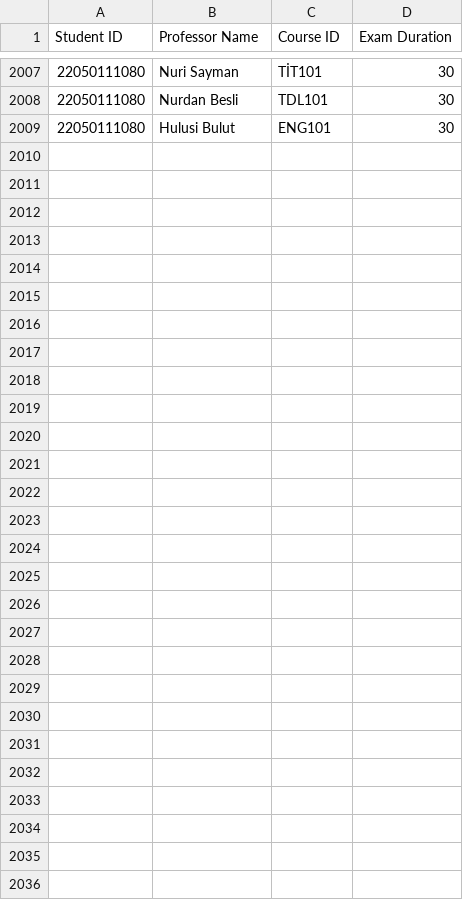
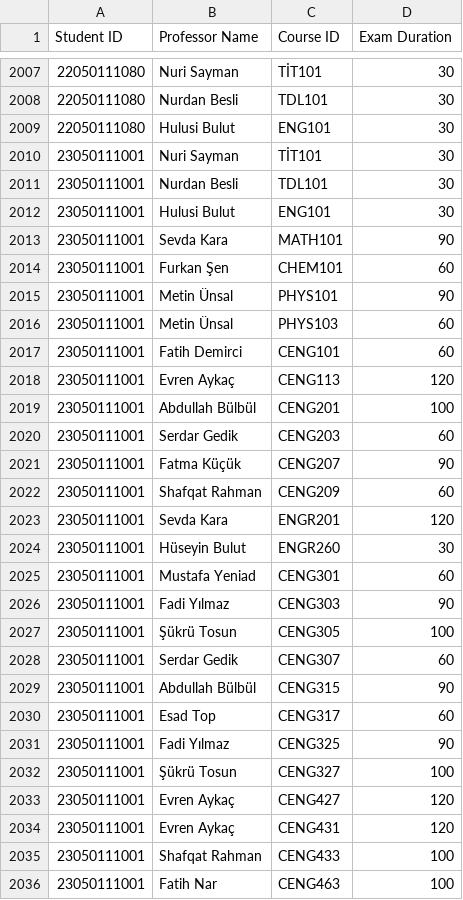
Before and after one commit to colaksewal/project303, a CSV file: classList.csv, drawn as a sheet; only a part is shown, gaps mark what is left out.

```diff
--- a/classList.csv
+++ b/classList.csv
@@ -2009 +2009,28 @@ Student ID,Professor Name,Course ID,Exam Duration,,,,,,,
 22050111080,Hulusi Bulut,ENG101,30,,,,,,,
+23050111001,Nuri Sayman,TİT101,30,,,,,,,
+23050111001,Nurdan Besli,TDL101,30,,,,,,,
+23050111001,Hulusi Bulut,ENG101,30,,,,,,,
+23050111001,Sevda Kara,MATH101,90,,,,,,,
+23050111001,Furkan Şen,CHEM101,60,,,,,,,
+23050111001,Metin Ünsal,PHYS101,90,,,,,,,
+23050111001,Metin Ünsal,PHYS103,60,,,,,,,
+23050111001,Fatih Demirci,CENG101,60,,,,,,,
+23050111001,Evren Aykaç,CENG113,120,,,,,,,
+23050111001,Abdullah Bülbül,CENG201,100,,,,,,,
+23050111001,Serdar Gedik,CENG203,60,,,,,,,
+23050111001,Fatma Küçük,CENG207,90,,,,,,,
+23050111001,Shafqat Rahman,CENG209,60,,,,,,,
+23050111001,Sevda Kara,ENGR201,120,,,,,,,
+23050111001,Hüseyin Bulut,ENGR260,30,,,,,,,
+23050111001,Mustafa Yeniad,CENG301,60,,,,,,,
+23050111001,Fadi Yılmaz,CENG303,90,,,,,,,
+23050111001,Şükrü Tosun,CENG305,100,,,,,,,
+23050111001,Serdar Gedik,CENG307,60,,,,,,,
+23050111001,Abdullah Bülbül,CENG315,90,,,,,,,
+23050111001,Esad Top,CENG317,60,,,,,,,
+23050111001,Fadi Yılmaz,CENG325,90,,,,,,,
+23050111001,Şükrü Tosun,CENG327,100,,,,,,,
+23050111001,Evren Aykaç,CENG427,120,,,,,,,
+23050111001,Evren Aykaç,CENG431,120,,,,,,,
+23050111001,Shafqat Rahman,CENG433,100,,,,,,,
+23050111001,Fatih Nar,CENG463,100,,,,,,,
```
Also changed, not shown: 6 other files.
